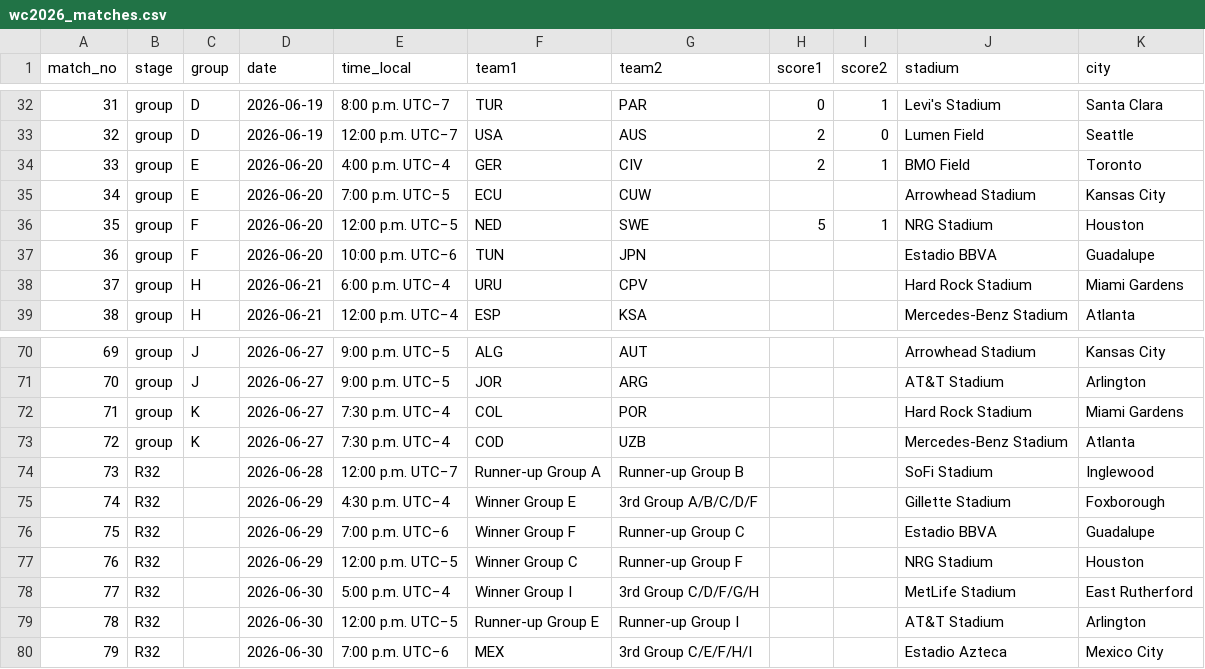
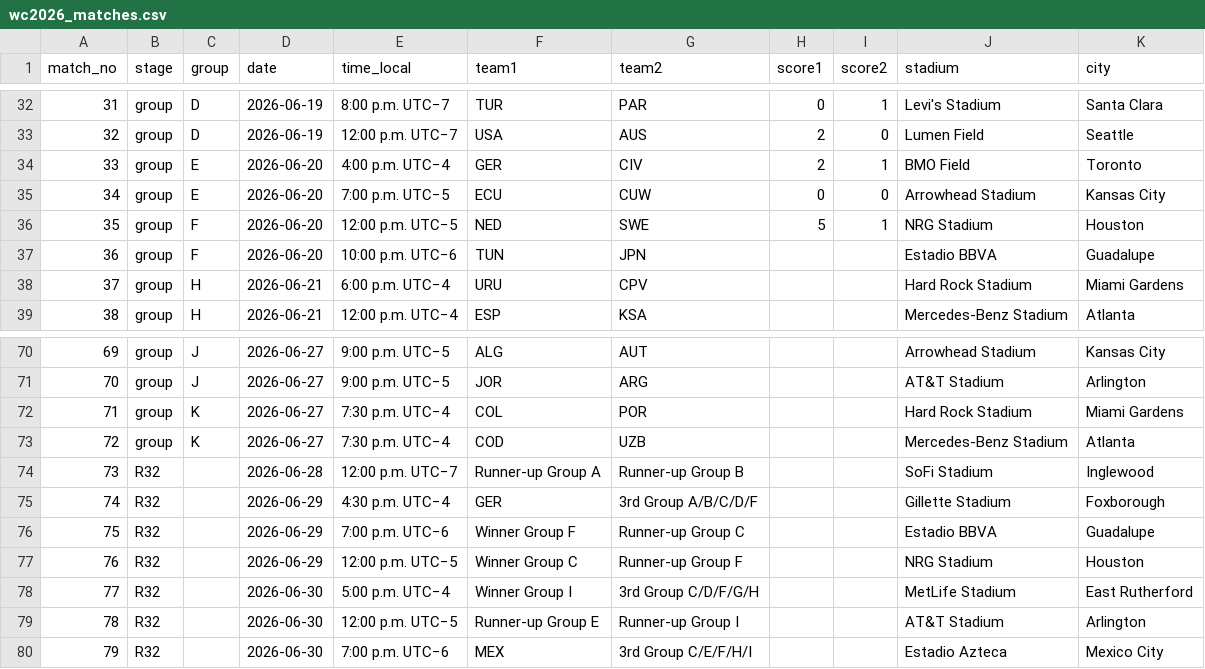
Before and after one commit to scalonico/mundial26, a CSV file: data/wc2026_matches.csv, drawn as a sheet; only a part is shown, gaps mark what is left out.

```diff
--- a/data/wc2026_matches.csv
+++ b/data/wc2026_matches.csv
@@ -34,3 +34,3 @@ match_no,stage,group,date,time_local,team1,team2,score1,score2,stadium,city
 33,group,E,2026-06-20,4:00 p.m. UTC−4,GER,CIV,2,1,BMO Field,Toronto
-34,group,E,2026-06-20,7:00 p.m. UTC−5,ECU,CUW,,,Arrowhead Stadium,Kansas City
+34,group,E,2026-06-20,7:00 p.m. UTC−5,ECU,CUW,0,0,Arrowhead Stadium,Kansas City
 35,group,F,2026-06-20,12:00 p.m. UTC−5,NED,SWE,5,1,NRG Stadium,Houston
@@ -74,3 +74,3 @@ match_no,stage,group,date,time_local,team1,team2,score1,score2,stadium,city
 73,R32,,2026-06-28,12:00 p.m. UTC−7,Runner-up Group A,Runner-up Group B,,,SoFi Stadium,Inglewood
-74,R32,,2026-06-29,4:30 p.m. UTC−4,Winner Group E,3rd Group A/B/C/D/F,,,Gillette Stadium,Foxborough
+74,R32,,2026-06-29,4:30 p.m. UTC−4,GER,3rd Group A/B/C/D/F,,,Gillette Stadium,Foxborough
 75,R32,,2026-06-29,7:00 p.m. UTC−6,Winner Group F,Runner-up Group C,,,Estadio BBVA,Guadalupe
```
